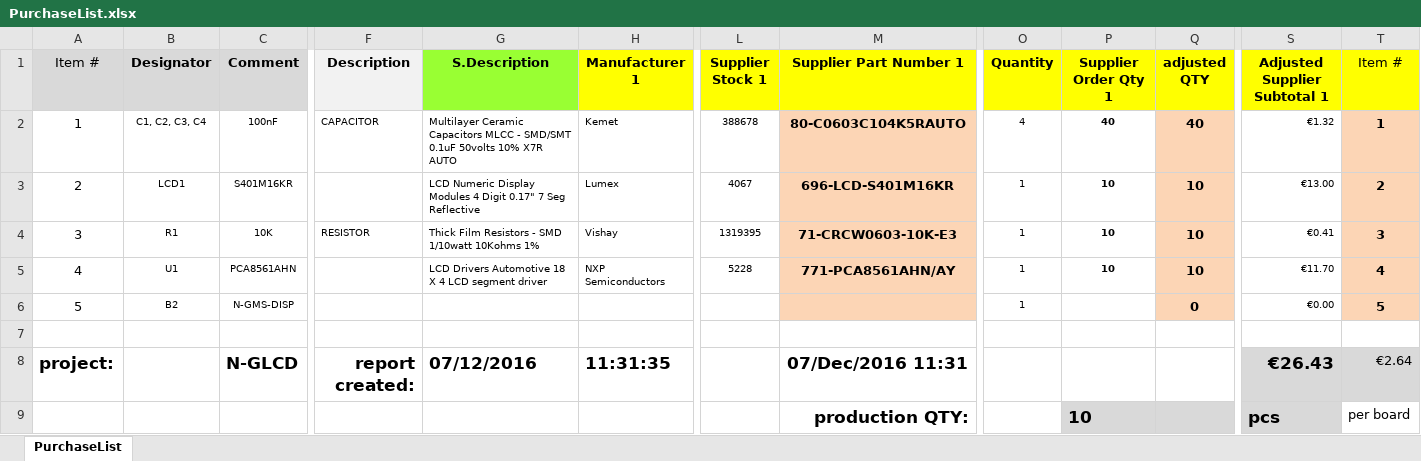
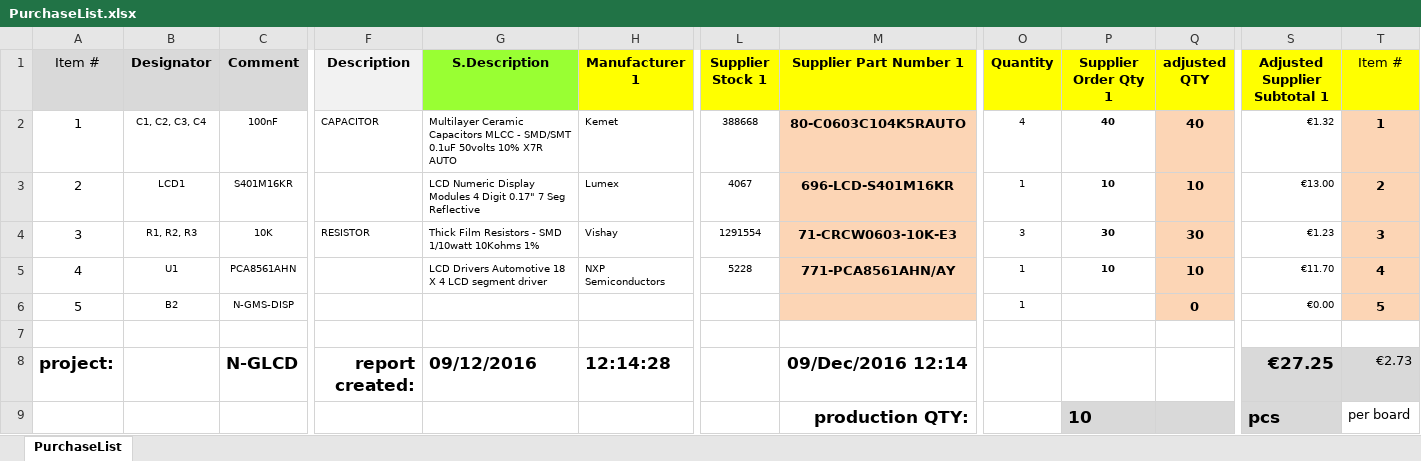
Before and after one commit to n-Blocks-24p/n-glcd, an Excel workbook: bom/PurchaseList.xlsx, sheet PurchaseList, drawn as a sheet; only a part is shown, gaps mark what is left out; values as stored, in another font and other column widths than the file's, no borders; the diff names each change by its address in the sheet, - before the commit and + after, or states it on an @@ line.

```diff
--- a/bom/PurchaseList.xlsx (sheet PurchaseList)
+++ b/bom/PurchaseList.xlsx (sheet PurchaseList)
-L2 (Supplier Stock 1): 388678
+L2 (Supplier Stock 1): 388668
-B4 (Designator): R1
+B4 (Designator): R1, R2, R3
-L4 (Supplier Stock 1): 1319395
+L4 (Supplier Stock 1): 1291554
-O4 (Quantity): 1
+O4 (Quantity): 3
-P4 (Supplier Order Qty 1): 10
+P4 (Supplier Order Qty 1): 30
-Q4 (adjusted QTY): 10
+Q4 (adjusted QTY): 30
-S4 (Adjusted Supplier Subtotal 1): €0.41
+S4 (Adjusted Supplier Subtotal 1): €1.23
-G8 (S.Description): 07/12/2016
+G8 (S.Description): 09/12/2016
-H8 (Manufacturer 1): 11:31:35
+H8 (Manufacturer 1): 12:14:28
-M8 (Supplier Part Number 1): 07/Dec/2016 11:31
+M8 (Supplier Part Number 1): 09/Dec/2016 12:14
-S8 (Adjusted Supplier Subtotal 1): €26.43
+S8 (Adjusted Supplier Subtotal 1): €27.25
-T8 (Item #): €2.64
+T8 (Item #): €2.73
```
Also changed, not shown: 25 other files.
